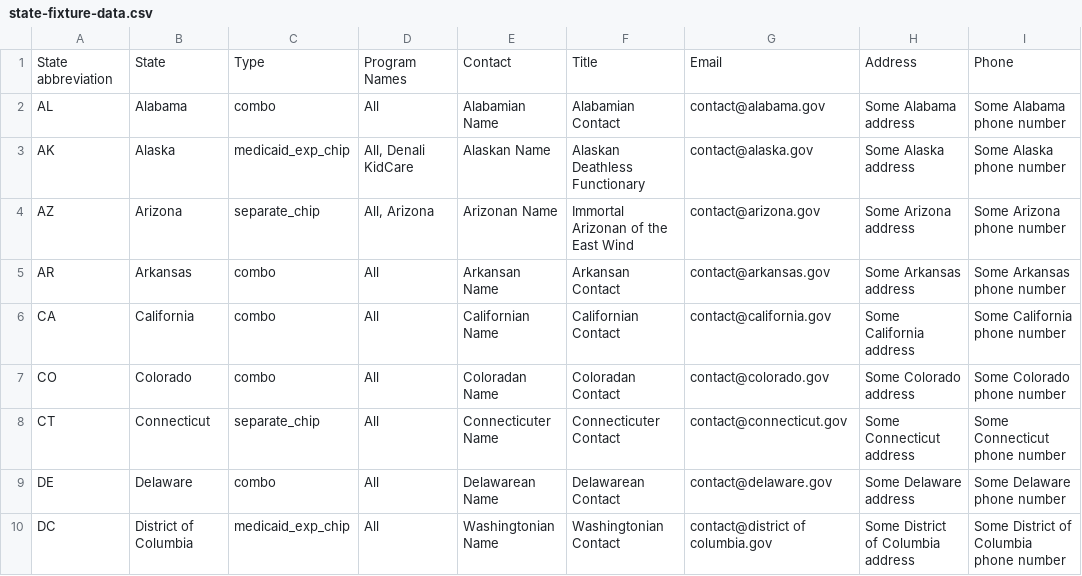
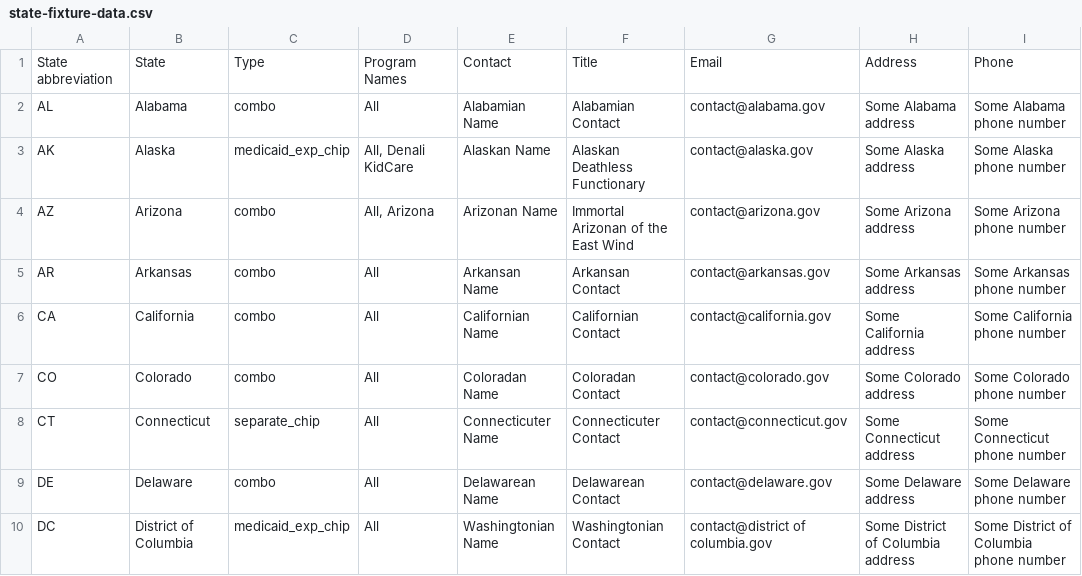
Before and after one commit to Enterprise-CMCS/macpro-mdct-carts, a CSV file: frontend/api_postgres/utils/section-schemas/state-fixture-data.csv, drawn as a sheet; only a part is shown.

Commit message:
Update state programs
Change AZ to be a combo state (only one that was incorrect).

```diff
--- a/frontend/api_postgres/utils/section-schemas/state-fixture-data.csv
+++ b/frontend/api_postgres/utils/section-schemas/state-fixture-data.csv
@@ -3,3 +3,3 @@ AL,Alabama,combo,All,Alabamian Name,Alabamian Contact,contact@alabama.gov,Some A
 AK,Alaska,medicaid_exp_chip,"All, Denali KidCare",Alaskan Name,Alaskan Deathless Functionary,contact@alaska.gov,Some Alaska address,Some Alaska phone number
-AZ,Arizona,separate_chip,"All, Arizona",Arizonan Name,Immortal Arizonan of the East Wind,contact@arizona.gov,Some Arizona address,Some Arizona phone number
+AZ,Arizona,combo,"All, Arizona",Arizonan Name,Immortal Arizonan of the East Wind,contact@arizona.gov,Some Arizona address,Some Arizona phone number
 AR,Arkansas,combo,All,Arkansan Name,Arkansan Contact,contact@arkansas.gov,Some Arkansas address,Some Arkansas phone number
```
